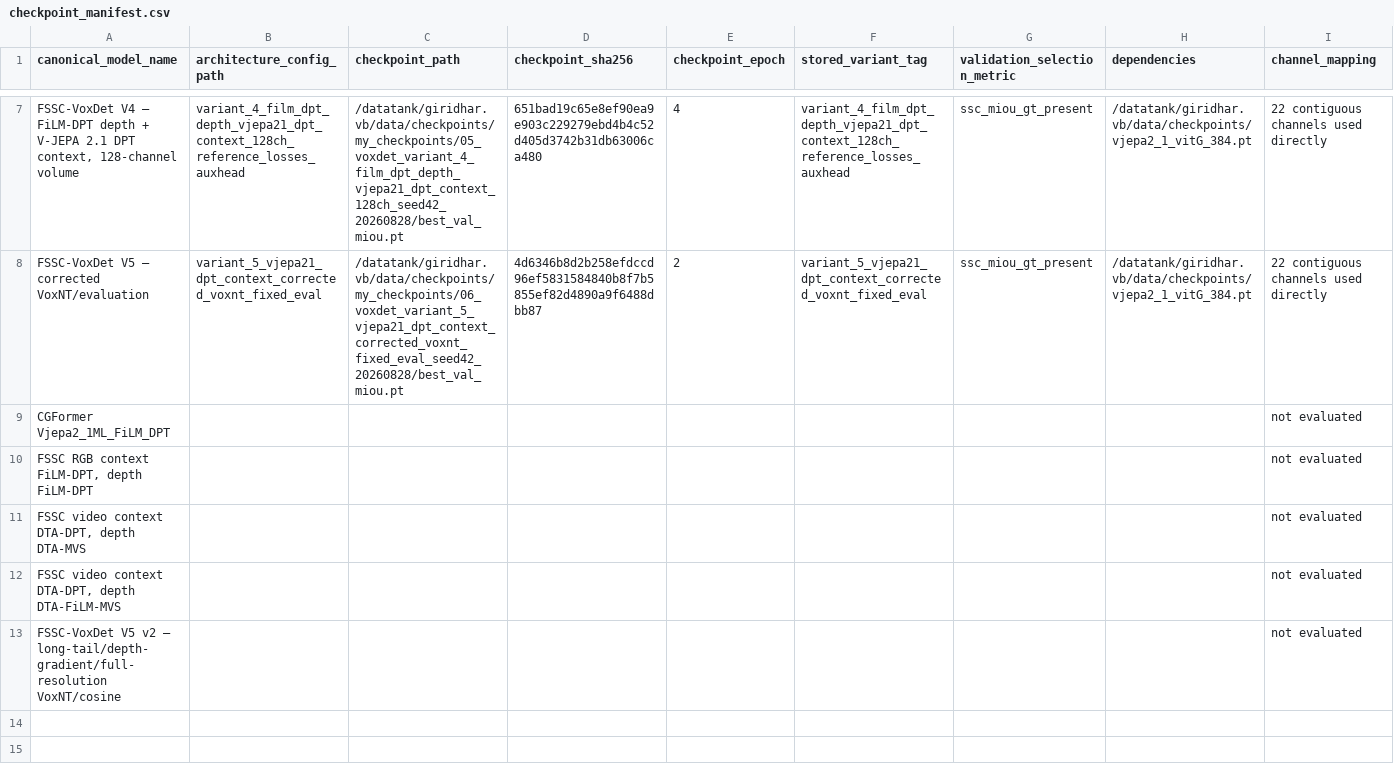
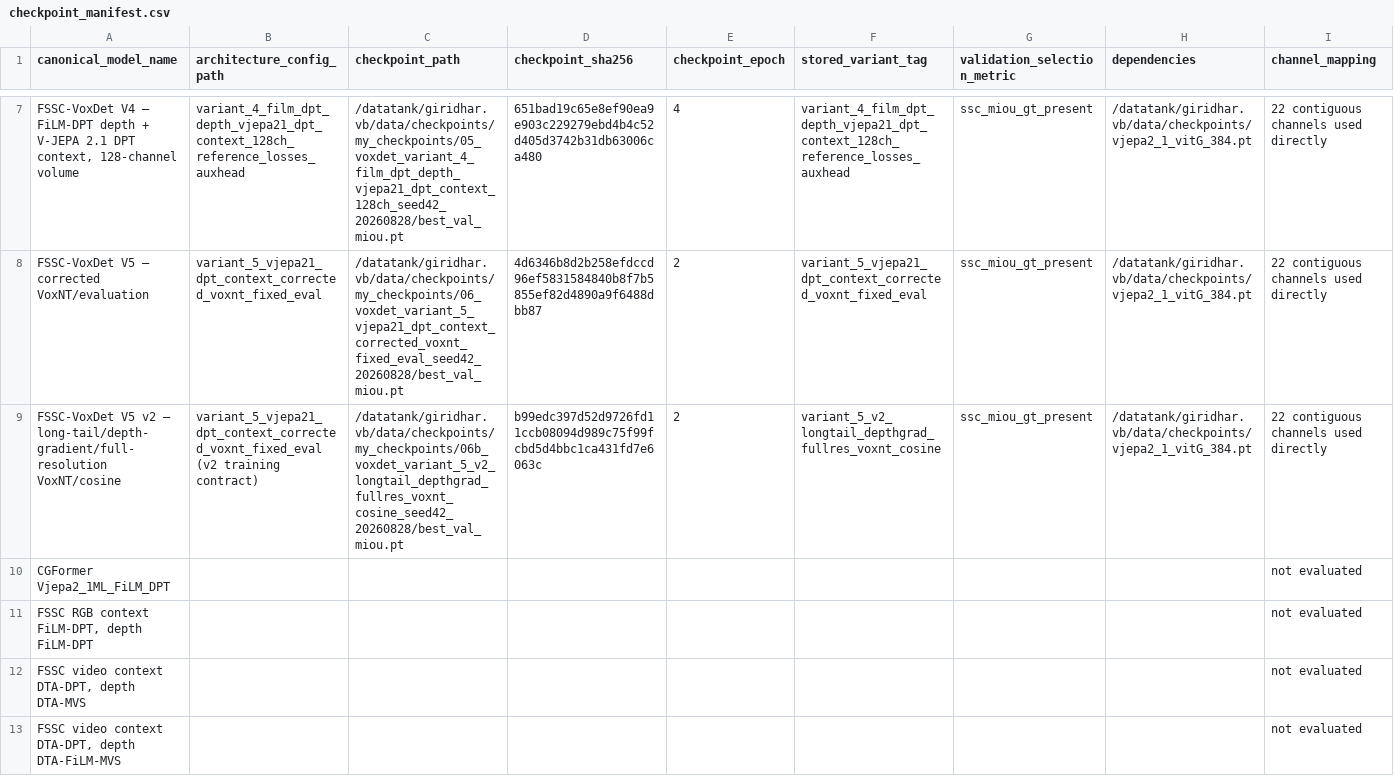
Before and after one commit to EXPX3/accv2026_2, a CSV file: reports_till_voxdet_variants/01_corrected_cross_variant_evaluation/checkpoint_manifest.csv, drawn as a sheet; only a part is shown, gaps mark what is left out; removed rows and columns are numbered as before the commit, all else as after; rows hold the shown columns only; the diff names each change by its address in the sheet, - before the commit and + after, or states it on an @@ line.

```diff
--- a/reports_till_voxdet_variants/01_corrected_cross_variant_evaluation/checkpoint_manifest.csv
+++ b/reports_till_voxdet_variants/01_corrected_cross_variant_evaluation/checkpoint_manifest.csv
+row 9: FSSC-VoxDet V5 v2 — long-tail/depth-gradient/full-resolution VoxNT/cosine | variant_5_vjepa21_dpt_context_corrected_voxnt_fixed_eval (v2 training contract) | /datatank/giridhar.vb/data/checkpoints/my_checkpoints/06b_voxdet_variant_5_v2_longtail_depthgrad_fullres_voxnt_cosine_seed42_20260828/best_val_miou.pt | b99edc397d52d9726fd11ccb08094d989c75f99fcbd5d4bbc1ca431fd7e6063c | 2 | variant_5_v2_longtail_depthgrad_fullres_voxnt_cosine | ssc_miou_gt_present | /datatank/giridhar.vb/data/checkpoints/vjepa2_1_vitG_384.pt | 22 contiguous channels used directly
-row 13: FSSC-VoxDet V5 v2 — long-tail/depth-gradient/full-resolution VoxNT/cosine |  |  |  |  |  |  |  | not evaluated
```
Also changed, not shown: reports_till_voxdet_variants/01_corrected_cross_variant_evaluation/corrected_class_metrics.csv, reports_till_voxdet_variants/01_corrected_cross_variant_evaluation/corrected_overall_metrics.csv, 11 other files.
